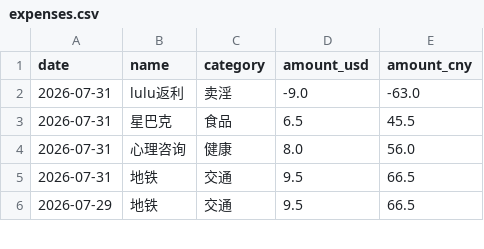
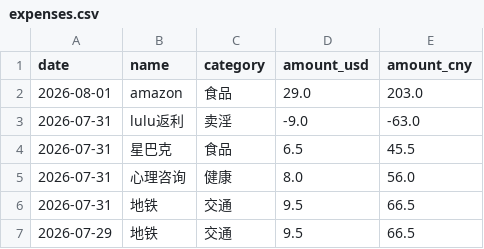
Before and after one commit to yang-lanlan/33, a CSV file: data/expenses.csv, drawn as a sheet; only a part is shown.

Commit message:
chore: update csv 2026-08-03T03:40:02.700Z

```diff
--- a/data/expenses.csv
+++ b/data/expenses.csv
@@ -1,2 +1,3 @@
 date,name,category,amount_usd,amount_cny
+"2026-08-01","amazon","食品","29.0","203.0"
 "2026-07-31","lulu返利","卖淫","-9.0","-63.0"
```
